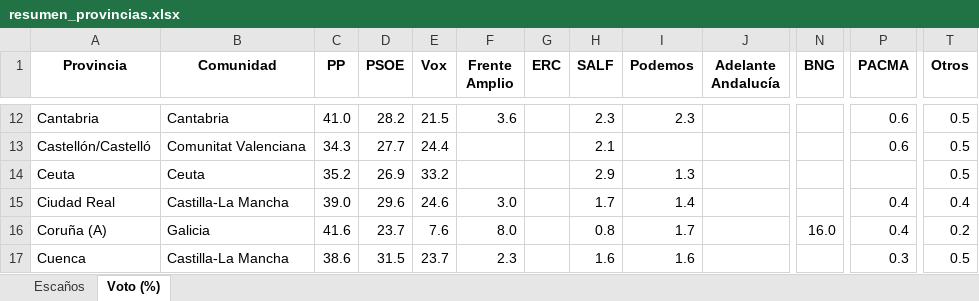
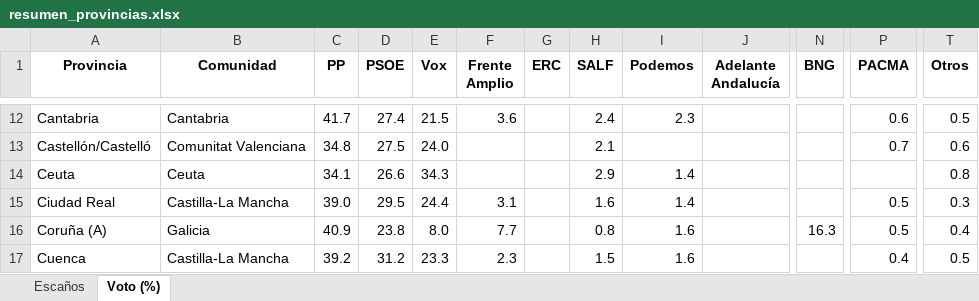
Before and after one commit to fermanpre/pondera, an Excel workbook: Web/sitio/resumen_provincias.xlsx, sheet Voto (%), drawn as a sheet; only a part is shown, gaps mark what is left out; values as stored, in another font and other column widths than the file's, no borders; the diff covers the shown part only; the diff names each change by its address in the sheet, - before the commit and + after, or states it on an @@ line.

```diff
--- a/Web/sitio/resumen_provincias.xlsx (sheet Voto (%))
+++ b/Web/sitio/resumen_provincias.xlsx (sheet Voto (%))
-C12 (PP): 41.0
+C12 (PP): 41.7
-D12 (PSOE): 28.2
+D12 (PSOE): 27.4
-H12 (SALF): 2.3
+H12 (SALF): 2.4
-C13 (PP): 34.3
+C13 (PP): 34.8
-D13 (PSOE): 27.7
+D13 (PSOE): 27.5
-E13 (Vox): 24.4
+E13 (Vox): 24.0
-P13 (PACMA): 0.6
+P13 (PACMA): 0.7
-T13 (Otros): 0.5
+T13 (Otros): 0.6
-C14 (PP): 35.2
+C14 (PP): 34.1
-D14 (PSOE): 26.9
+D14 (PSOE): 26.6
-E14 (Vox): 33.2
+E14 (Vox): 34.3
-I14 (Podemos): 1.3
+I14 (Podemos): 1.4
-T14 (Otros): 0.5
+T14 (Otros): 0.8
-D15 (PSOE): 29.6
+D15 (PSOE): 29.5
-E15 (Vox): 24.6
+E15 (Vox): 24.4
-F15 (Frente Amplio): 3.0
+F15 (Frente Amplio): 3.1
-H15 (SALF): 1.7
+H15 (SALF): 1.6
-P15:P16 (PACMA): 0.4
+P15:P16 (PACMA): 0.5
-T15 (Otros): 0.4
+T15 (Otros): 0.3
-C16 (PP): 41.6
+C16 (PP): 40.9
-D16 (PSOE): 23.7
+D16 (PSOE): 23.8
-E16 (Vox): 7.6
+E16 (Vox): 8.0
-F16 (Frente Amplio): 8.0
+F16 (Frente Amplio): 7.7
-I16 (Podemos): 1.7
+I16 (Podemos): 1.6
-N16 (BNG): 16.0
+N16 (BNG): 16.3
-T16 (Otros): 0.2
+T16 (Otros): 0.4
-C17 (PP): 38.6
+C17 (PP): 39.2
-D17 (PSOE): 31.5
+D17 (PSOE): 31.2
-E17 (Vox): 23.7
+E17 (Vox): 23.3
-H17 (SALF): 1.6
+H17 (SALF): 1.5
-P17 (PACMA): 0.3
+P17 (PACMA): 0.4
```
Also changed, not shown: 295 edited cells elsewhere in this sheet, sheet Escaños, 11 other files.
